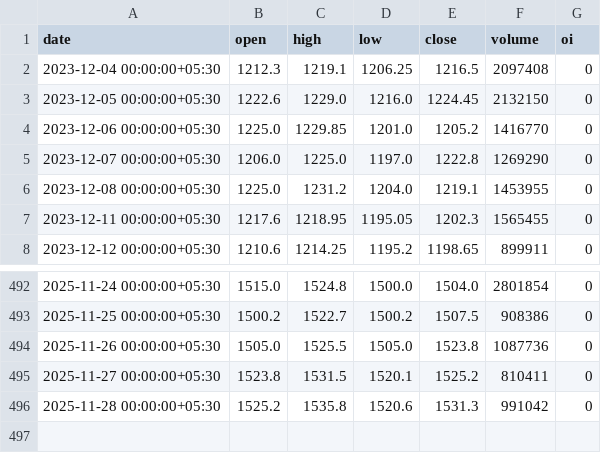
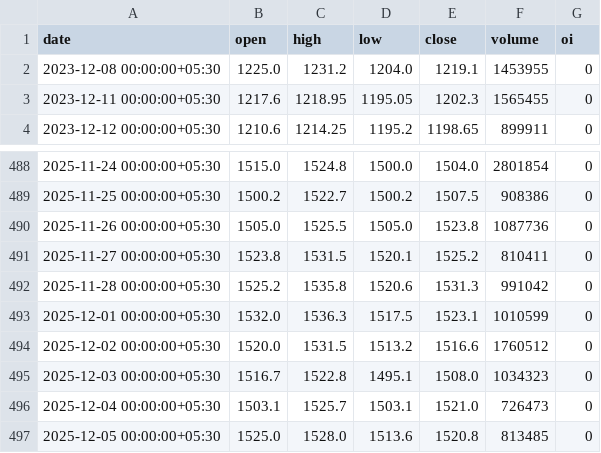
Before and after one commit to Adwai-T/stock-analysis, a CSV file: data/allData/CIPLA.csv, drawn as a sheet; only a part is shown, gaps mark what is left out.

```diff
--- a/data/allData/CIPLA.csv
+++ b/data/allData/CIPLA.csv
@@ -1,6 +1,2 @@
 date,open,high,low,close,volume,oi
-2023-12-04 00:00:00+05:30,1212.3,1219.1,1206.25,1216.5,2097408,0
-2023-12-05 00:00:00+05:30,1222.6,1229.0,1216.0,1224.45,2132150,0
-2023-12-06 00:00:00+05:30,1225.0,1229.85,1201.0,1205.2,1416770,0
-2023-12-07 00:00:00+05:30,1206.0,1225.0,1197.0,1222.8,1269290,0
 2023-12-08 00:00:00+05:30,1225.0,1231.2,1204.0,1219.1,1453955,0
@@ -496 +492,6 @@ date,open,high,low,close,volume,oi
 2025-11-28 00:00:00+05:30,1525.2,1535.8,1520.6,1531.3,991042,0
+2025-12-01 00:00:00+05:30,1532.0,1536.3,1517.5,1523.1,1010599,0
+2025-12-02 00:00:00+05:30,1520.0,1531.5,1513.2,1516.6,1760512,0
+2025-12-03 00:00:00+05:30,1516.7,1522.8,1495.1,1508.0,1034323,0
+2025-12-04 00:00:00+05:30,1503.1,1525.7,1503.1,1521.0,726473,0
+2025-12-05 00:00:00+05:30,1525.0,1528.0,1513.6,1520.8,813485,0
```
Also changed, not shown: 36 other files.
